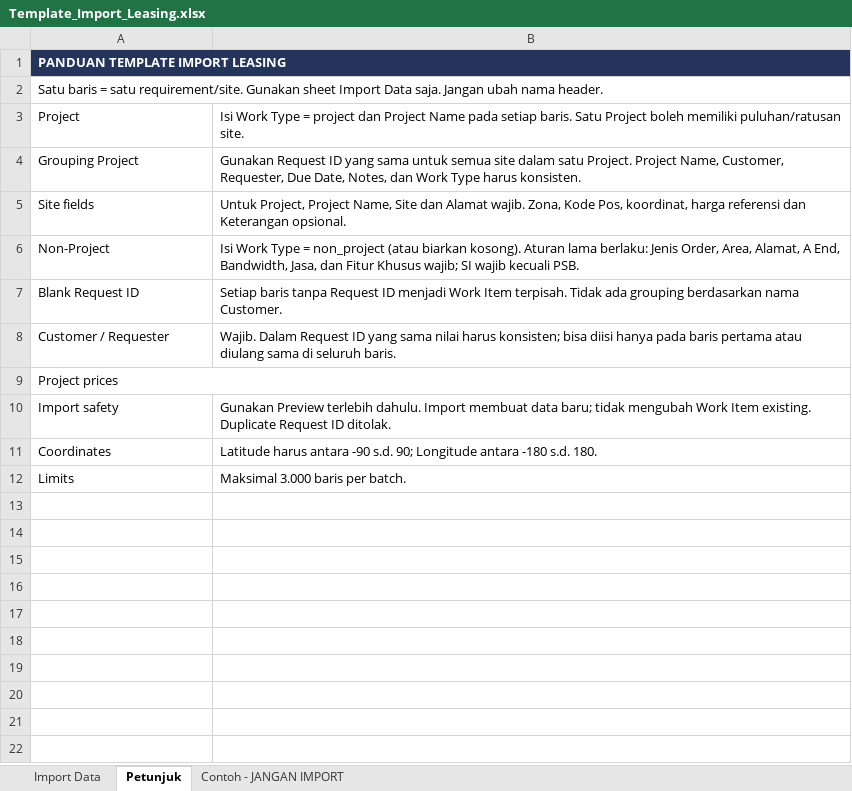
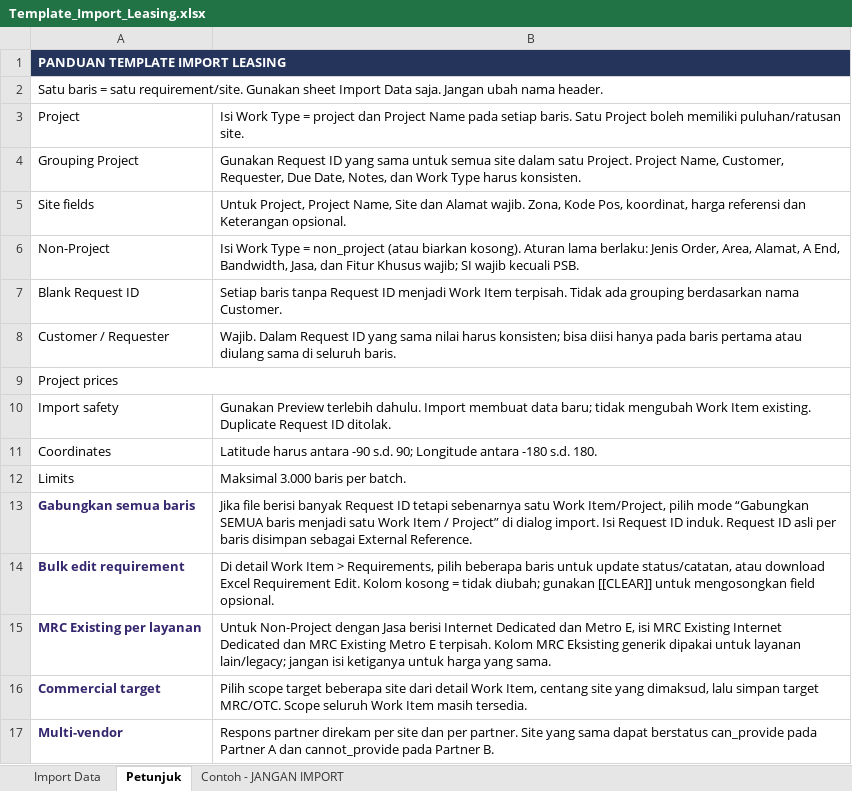
Before and after one commit to Fariz212/presourcing-dashboard, an Excel workbook: Template_Import_Leasing.xlsx, sheet Petunjuk, drawn as a sheet; values as stored, in another font and other column widths than the file's, no borders; the diff names each change by its address in the sheet, - before the commit and + after, or states it on an @@ line.

```diff
--- a/Template_Import_Leasing.xlsx (sheet Petunjuk)
+++ b/Template_Import_Leasing.xlsx (sheet Petunjuk)
+row 13: Gabungkan semua baris | Jika file berisi banyak Request ID tetapi sebenarnya satu Work Item/Project, pilih mode “Gabungkan SEMUA baris menjadi satu Work Item / Project” di dialog import. Isi Request ID induk. Request ID asli per baris disimpan sebagai External Reference.
+row 14: Bulk edit requirement | Di detail Work Item > Requirements, pilih beberapa baris untuk update status/catatan, atau download Excel Requirement Edit. Kolom kosong = tidak diubah; gunakan [[CLEAR]] untuk mengosongkan field opsional.
+row 15: MRC Existing per layanan | Untuk Non-Project dengan Jasa berisi Internet Dedicated dan Metro E, isi MRC Existing Internet Dedicated dan MRC Existing Metro E terpisah. Kolom MRC Eksisting generik dipakai untuk layanan lain/legacy; jangan isi ketiganya untuk harga yang sama.
+row 16: Commercial target | Pilih scope target beberapa site dari detail Work Item, centang site yang dimaksud, lalu simpan target MRC/OTC. Scope seluruh Work Item masih tersedia.
+row 17: Multi-vendor | Respons partner direkam per site dan per partner. Site yang sama dapat berstatus can_provide pada Partner A dan cannot_provide pada Partner B.
```
Also changed, not shown: sheet Contoh - JANGAN IMPORT, sheet Import Data, 2 other files.
